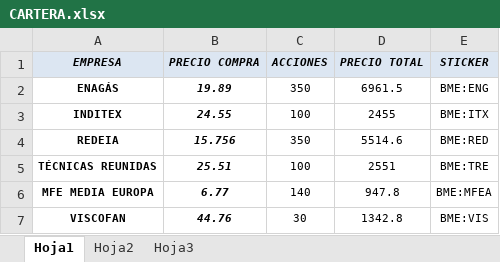
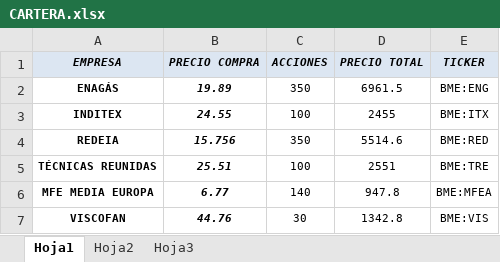
Before and after one commit to sergioencisobarra-hub/mi-cartera-financiera, an Excel workbook: CARTERA.xlsx, sheet Hoja1, drawn as a sheet; only a part is shown; values as stored, in another font and other column widths than the file's, no borders; the diff names each change by its address in the sheet, - before the commit and + after, or states it on an @@ line.

Commit message:
Add files via upload

```diff
--- a/CARTERA.xlsx (sheet Hoja1)
+++ b/CARTERA.xlsx (sheet Hoja1)
-E1: STICKER
+E1: TICKER
```
